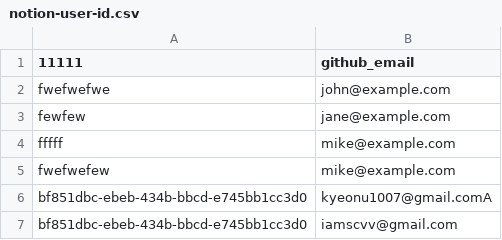
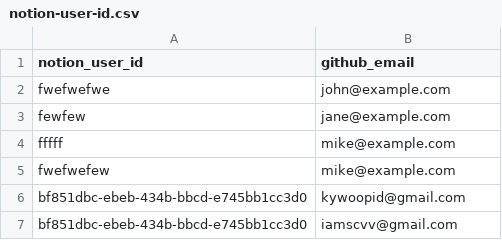
Before and after one commit to kyupid/java-test, a CSV file: .github/db/notion-user-id.csv, drawn as a sheet.

```diff
--- a/.github/db/notion-user-id.csv
+++ b/.github/db/notion-user-id.csv
@@ -1,2 +1,2 @@
-11111,github_email
+notion_user_id,github_email
 fwefwefwe,john@example.com
@@ -5,3 +5,3 @@ fffff,mike@example.com
 fwefwefew,mike@example.com
-bf851dbc-ebeb-434b-bbcd-e745bb1cc3d0,kyeonu1007@gmail.comA
+bf851dbc-ebeb-434b-bbcd-e745bb1cc3d0,kywoopid@gmail.com
 bf851dbc-ebeb-434b-bbcd-e745bb1cc3d0,iamscvv@gmail.com
```
Also changed, not shown: 4 other files.
